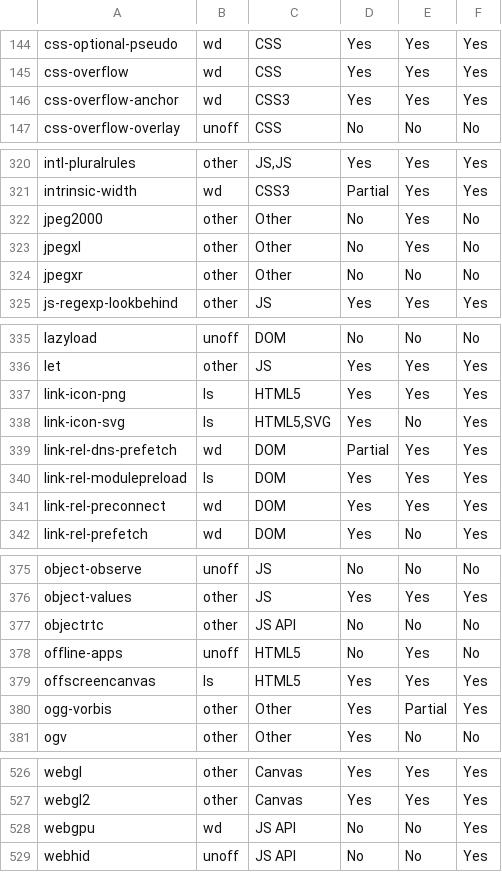
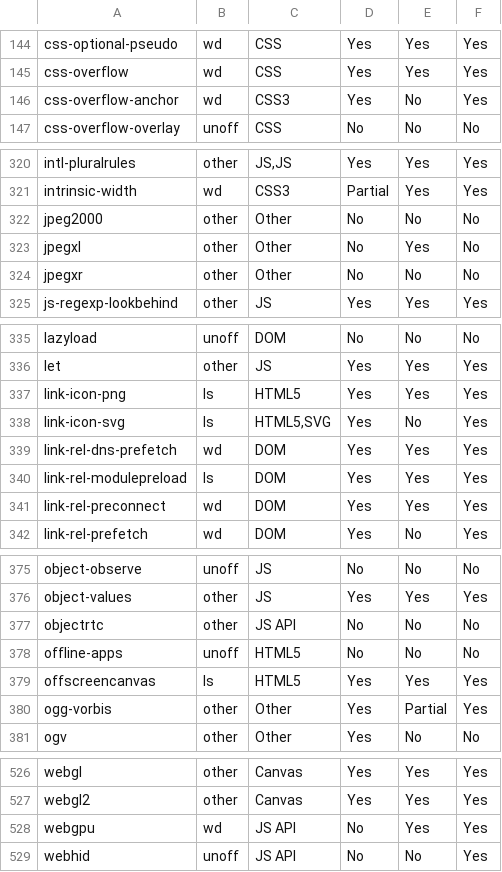
Before and after one commit to hsinyi/compat-utils, a CSV file: output/caniuse.csv, drawn as a sheet; only a part is shown, gaps mark what is left out.

```diff
--- a/output/caniuse.csv
+++ b/output/caniuse.csv
@@ -145,3 +145,3 @@ css-optional-pseudo,wd,CSS,Yes,Yes,Yes
 css-overflow,wd,CSS,Yes,Yes,Yes
-css-overflow-anchor,wd,CSS3,Yes,Yes,Yes
+css-overflow-anchor,wd,CSS3,Yes,No,Yes
 css-overflow-overlay,unoff,CSS,No,No,No
@@ -321,3 +321,3 @@ intl-pluralrules,other,"JS,JS",Yes,Yes,Yes
 intrinsic-width,wd,CSS3,Partial,Yes,Yes
-jpeg2000,other,Other,No,Yes,No
+jpeg2000,other,Other,No,No,No
 jpegxl,other,Other,No,Yes,No
@@ -338,3 +338,3 @@ link-icon-png,ls,HTML5,Yes,Yes,Yes
 link-icon-svg,ls,"HTML5,SVG",Yes,No,Yes
-link-rel-dns-prefetch,wd,DOM,Partial,Yes,Yes
+link-rel-dns-prefetch,wd,DOM,Yes,Yes,Yes
 link-rel-modulepreload,ls,DOM,Yes,Yes,Yes
@@ -377,3 +377,3 @@ object-values,other,JS,Yes,Yes,Yes
 objectrtc,other,JS API,No,No,No
-offline-apps,unoff,HTML5,No,Yes,No
+offline-apps,unoff,HTML5,No,No,No
 offscreencanvas,ls,HTML5,Yes,Yes,Yes
@@ -527,3 +527,3 @@ webgl,other,Canvas,Yes,Yes,Yes
 webgl2,other,Canvas,Yes,Yes,Yes
-webgpu,wd,JS API,No,No,Yes
+webgpu,wd,JS API,No,Yes,Yes
 webhid,unoff,JS API,No,No,Yes
```
Also changed, not shown: output/all-comments.csv, output/caniuse-omit-unoff.csv, 5 other files.
